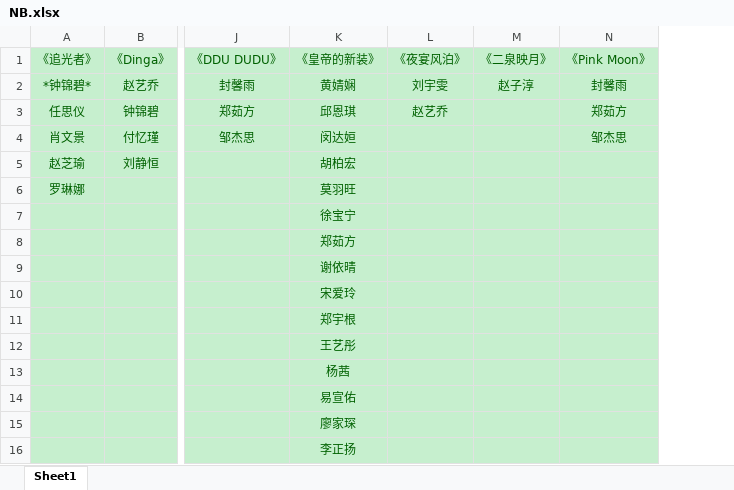
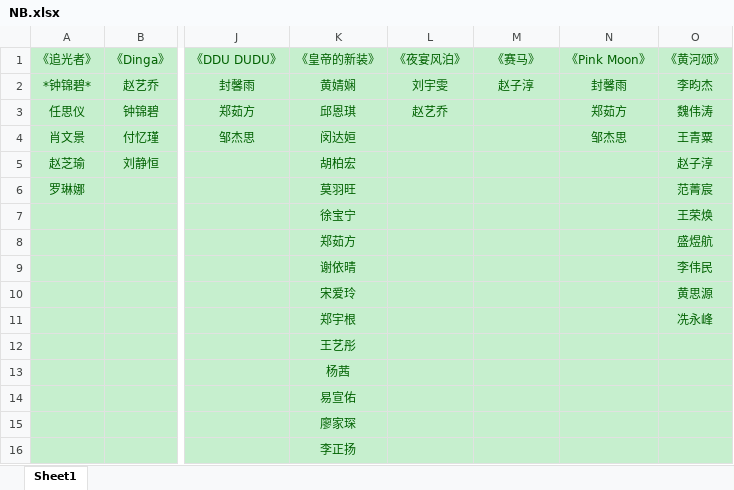
Before and after one commit to Bilibili-Bob/Bilibili-Bob-, an Excel workbook: NB.xlsx, sheet Sheet1, drawn as a sheet; only a part is shown, gaps mark what is left out; values as stored, in another font and other column widths than the file's, no borders; the diff names each change by its address in the sheet, - before the commit and + after, or states it on an @@ line.

Commit message:
Add files via upload

```diff
--- a/NB.xlsx (sheet Sheet1)
+++ b/NB.xlsx (sheet Sheet1)
+column O (《黄河颂》), rows 2-11: 李昀杰 | 魏伟涛 | 王青粟 | 赵子淳 | 范菁宸 | 王荣焕 | 盛煜航 | 李伟民 | 黄思源 | 冼永峰
-M1: 《二泉映月》
+M1: 《赛马》
```
